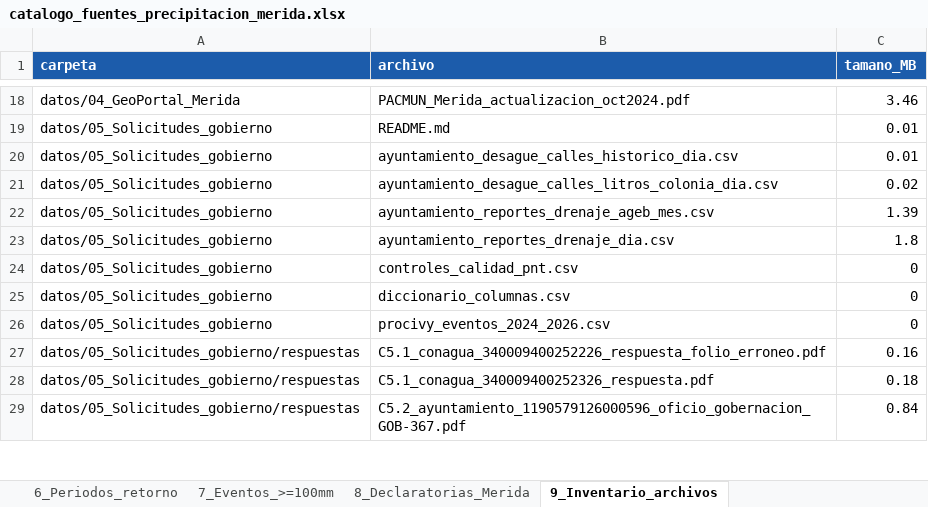
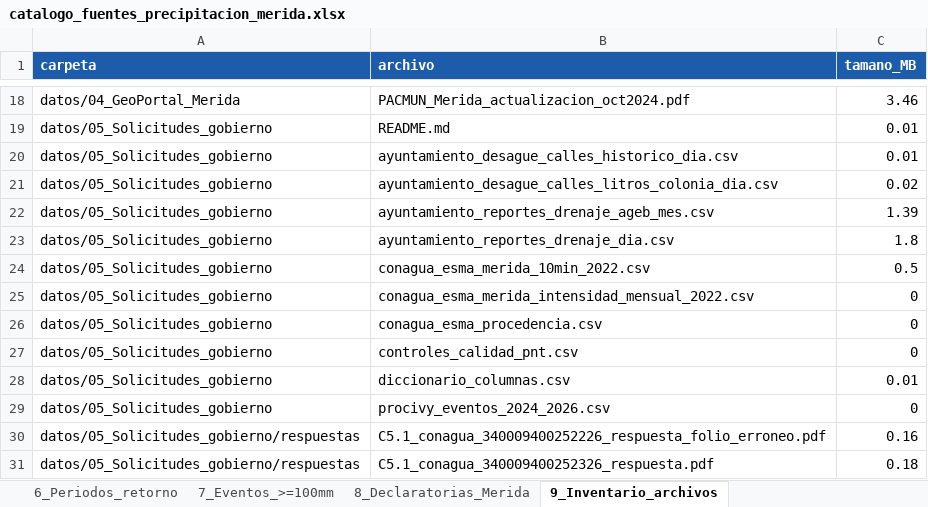
Before and after one commit to joseeangel0/merida-ciudad-esponja, an Excel workbook: subtema_1_precipitacion/catalogo_fuentes_precipitacion_merida.xlsx, sheet 9_Inventario_archivos, drawn as a sheet; only a part is shown, gaps mark what is left out; the shorter side is filled out with more unchanged rows; values as stored, in another font and other column widths than the file's, no borders; addresses are those after the commit; the diff names each change by its address in the sheet, - before the commit and + after, or states it on an @@ line.

```diff
--- a/subtema_1_precipitacion/catalogo_fuentes_precipitacion_merida.xlsx (sheet 9_Inventario_archivos)
+++ b/subtema_1_precipitacion/catalogo_fuentes_precipitacion_merida.xlsx (sheet 9_Inventario_archivos)
+row 24: datos/05_Solicitudes_gobierno | conagua_esma_merida_10min_2022.csv | 0.5
+row 25: datos/05_Solicitudes_gobierno | conagua_esma_merida_intensidad_mensual_2022.csv | 0
+row 26: datos/05_Solicitudes_gobierno | conagua_esma_procedencia.csv | 0
-C28 (tamano_MB): 0
+C28 (tamano_MB): 0.01
```
Also changed, not shown: sheet 1_Fuentes_27, 22 other files.
